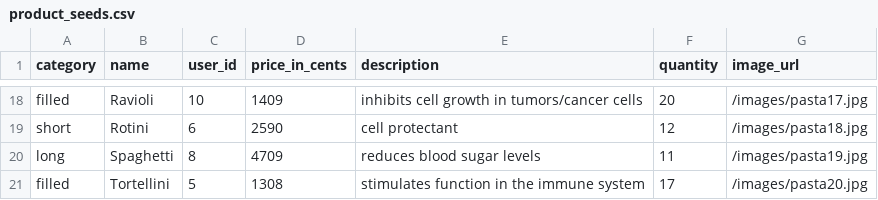
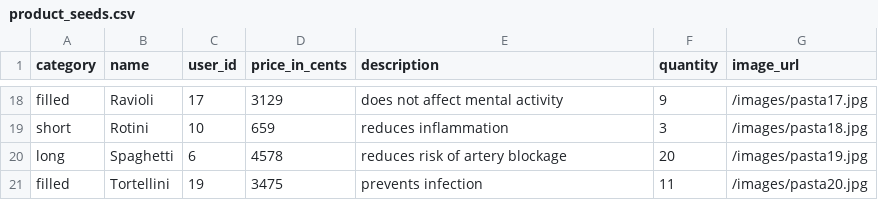
Before and after one commit to amandaungco/spagh-ettsi, a CSV file: db/product_seeds.csv, drawn as a sheet; only a part is shown, gaps mark what is left out; the diff covers the shown part only; the diff names each change by its address in the sheet, - before the commit and + after, or states it on an @@ line.

```diff
--- a/db/product_seeds.csv
+++ b/db/product_seeds.csv
-C18 (user_id): 10
+C18 (user_id): 17
-D18 (price_in_cents): 1409
+D18 (price_in_cents): 3129
-E18 (description): inhibits cell growth in tumors/cancer cells
+E18 (description): does not affect mental activity
-F18 (quantity): 20
+F18 (quantity): 9
-C19 (user_id): 6
+C19 (user_id): 10
-D19 (price_in_cents): 2590
+D19 (price_in_cents): 659
-E19 (description): cell protectant
+E19 (description): reduces inflammation
-F19 (quantity): 12
+F19 (quantity): 3
-C20 (user_id): 8
+C20 (user_id): 6
-D20 (price_in_cents): 4709
+D20 (price_in_cents): 4578
-E20 (description): reduces blood sugar levels
+E20 (description): reduces risk of artery blockage
-F20 (quantity): 11
+F20 (quantity): 20
-C21 (user_id): 5
+C21 (user_id): 19
-D21 (price_in_cents): 1308
+D21 (price_in_cents): 3475
-E21 (description): stimulates function in the immune system
+E21 (description): prevents infection
-F21 (quantity): 17
+F21 (quantity): 11
```
Also changed, not shown: 63 edited cells elsewhere in this file, db/address_seeds.csv, db/order_seeds.csv, 11 other files.
